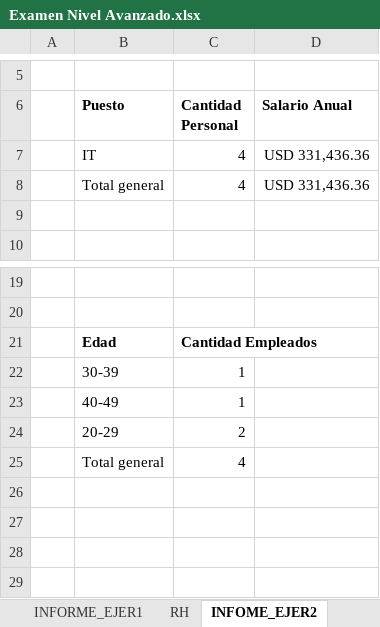
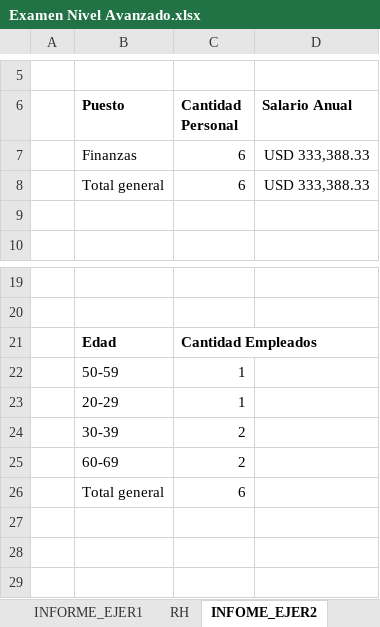
Before and after one commit to Nik-920/CursoExcelCamaraComercio, an Excel workbook: Nivel Avanzado/Examen Nivel Avanzado.xlsx, sheet INFOME_EJER2, drawn as a sheet; only a part is shown, gaps mark what is left out; values as stored, in another font and other column widths than the file's, no borders; charts and pictures not drawn; removed rows and columns are numbered as before the commit, all else as after; the diff names each change by its address in the sheet, - before the commit and + after, or states it on an @@ line.

Commit message:
REALIZANDO EJERCICIOS DE NIVEL AVANZADO DE EXCEL

```diff
--- a/Nivel Avanzado/Examen Nivel Avanzado.xlsx (sheet INFOME_EJER2)
+++ b/Nivel Avanzado/Examen Nivel Avanzado.xlsx (sheet INFOME_EJER2)
-row 7:  | IT | 4 | USD 331,436.36
-row 8:  | Total general | 4 | USD 331,436.36
+row 7:  | Finanzas | 6 | USD 333,388.33
+row 8:  | Total general | 6 | USD 333,388.33
-B22 (Puesto): 30-39
+B22 (Puesto): 50-59
-B23 (Puesto): 40-49
+B23 (Puesto): 20-29
-B24 (Puesto): 20-29
+B24 (Puesto): 30-39
-row 25:  | Total general | 4
-row 25: (empty)
+row 25:  | 60-69 | 2
+row 26:  | Total general | 6
```
Also changed, not shown: charts or pictures.
